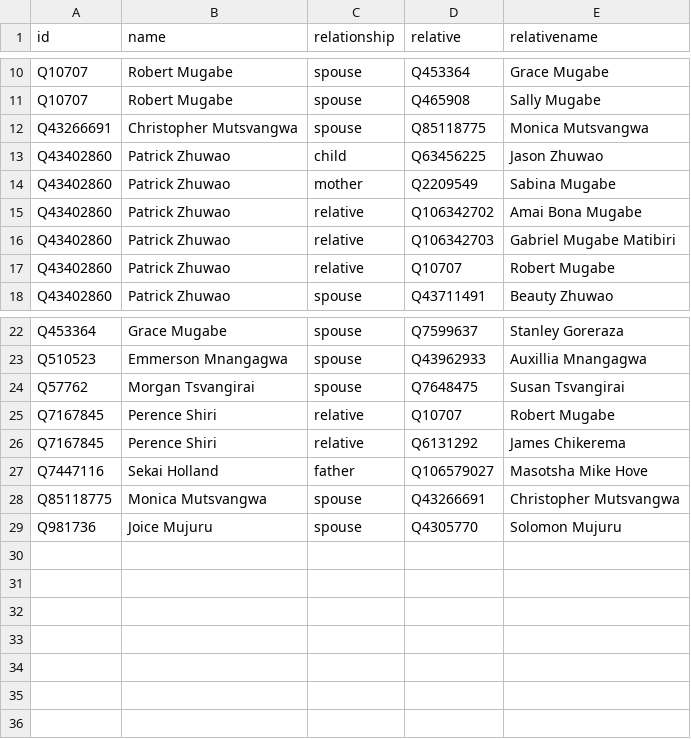
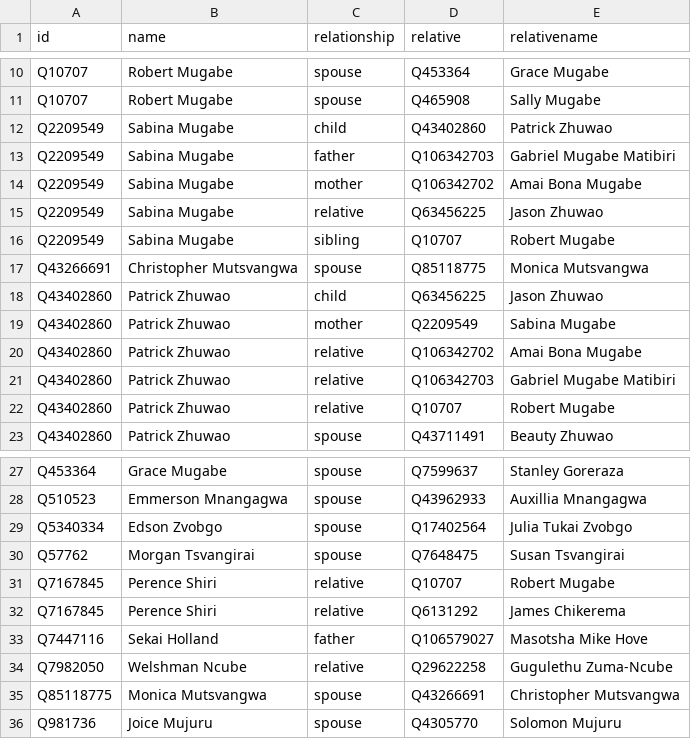
Before and after one commit to every-politician-scrapers/zimbabwe, a CSV file: html/family.csv, drawn as a sheet; only a part is shown, gaps mark what is left out; the diff names each change by its address in the sheet, - before the commit and + after, or states it on an @@ line.

```diff
--- a/html/family.csv
+++ b/html/family.csv
+row 12: Q2209549 | Sabina Mugabe | child | Q43402860 | Patrick Zhuwao
+row 13: Q2209549 | Sabina Mugabe | father | Q106342703 | Gabriel Mugabe Matibiri
+row 14: Q2209549 | Sabina Mugabe | mother | Q106342702 | Amai Bona Mugabe
+row 15: Q2209549 | Sabina Mugabe | relative | Q63456225 | Jason Zhuwao
+row 16: Q2209549 | Sabina Mugabe | sibling | Q10707 | Robert Mugabe
+row 29: Q5340334 | Edson Zvobgo | spouse | Q17402564 | Julia Tukai Zvobgo
+row 34: Q7982050 | Welshman Ncube | relative | Q29622258 | Gugulethu Zuma-Ncube
```
Also changed, not shown: 1 other file.
